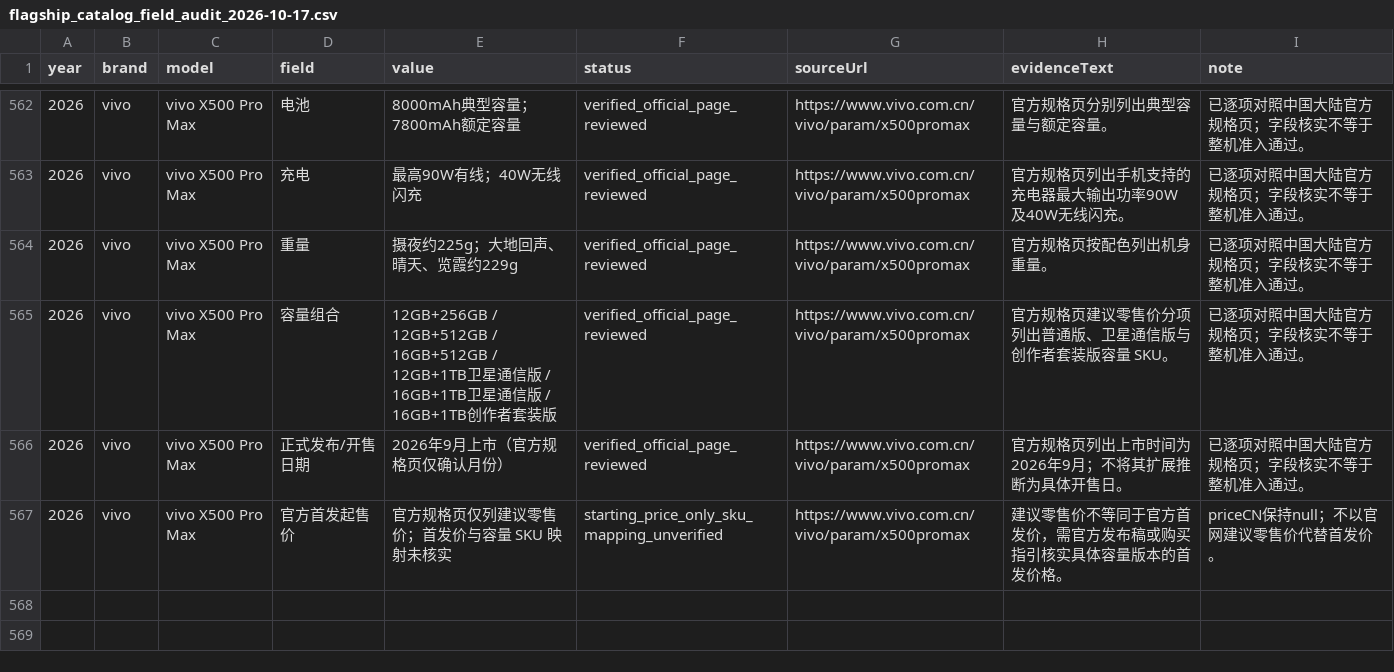
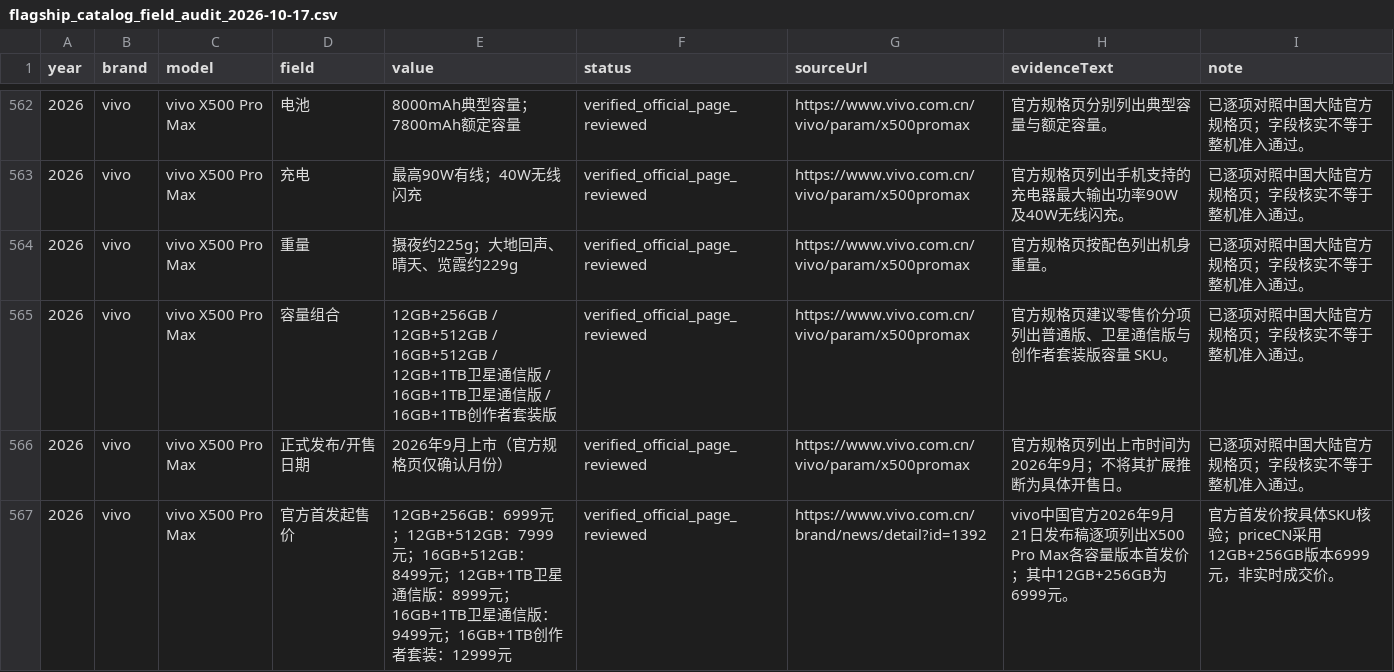
Before and after one commit to yishen510/phone-compare-site, a CSV file: reports/flagship_catalog_field_audit_2026-10-17.csv, drawn as a sheet; only a part is shown, gaps mark what is left out.

Commit message:
audit: update vivo X500 Pro Max SKU launch prices

```diff
--- a/reports/flagship_catalog_field_audit_2026-10-17.csv
+++ b/reports/flagship_catalog_field_audit_2026-10-17.csv
@@ -566,2 +566,2 @@
 "2026","vivo","vivo X500 Pro Max","正式发布/开售日期","2026年9月上市（官方规格页仅确认月份）","verified_official_page_reviewed","https://www.vivo.com.cn/vivo/param/x500promax","官方规格页列出上市时间为2026年9月；不将其扩展推断为具体开售日。","已逐项对照中国大陆官方规格页；字段核实不等于整机准入通过。"
-"2026","vivo","vivo X500 Pro Max","官方首发起售价","官方规格页仅列建议零售价；首发价与容量 SKU 映射未核实","starting_price_only_sku_mapping_unverified","https://www.vivo.com.cn/vivo/param/x500promax","建议零售价不等同于官方首发价，需官方发布稿或购买指引核实具体容量版本的首发价格。","priceCN保持null；不以官网建议零售价代替首发价。"
+"2026","vivo","vivo X500 Pro Max","官方首发起售价","12GB+256GB：6999元；12GB+512GB：7999元；16GB+512GB：8499元；12GB+1TB卫星通信版：8999元；16GB+1TB卫星通信版：9499元；16GB+1TB创作者套装：12999元","verified_official_page_reviewed","https://www.vivo.com.cn/brand/news/detail?id=1392","vivo中国官方2026年9月21日发布稿逐项列出X500 Pro Max各容量版本首发价；其中12GB+256GB为6999元。","官方首发价按具体SKU核验；priceCN采用12GB+256GB版本6999元，非实时成交价。"
```
